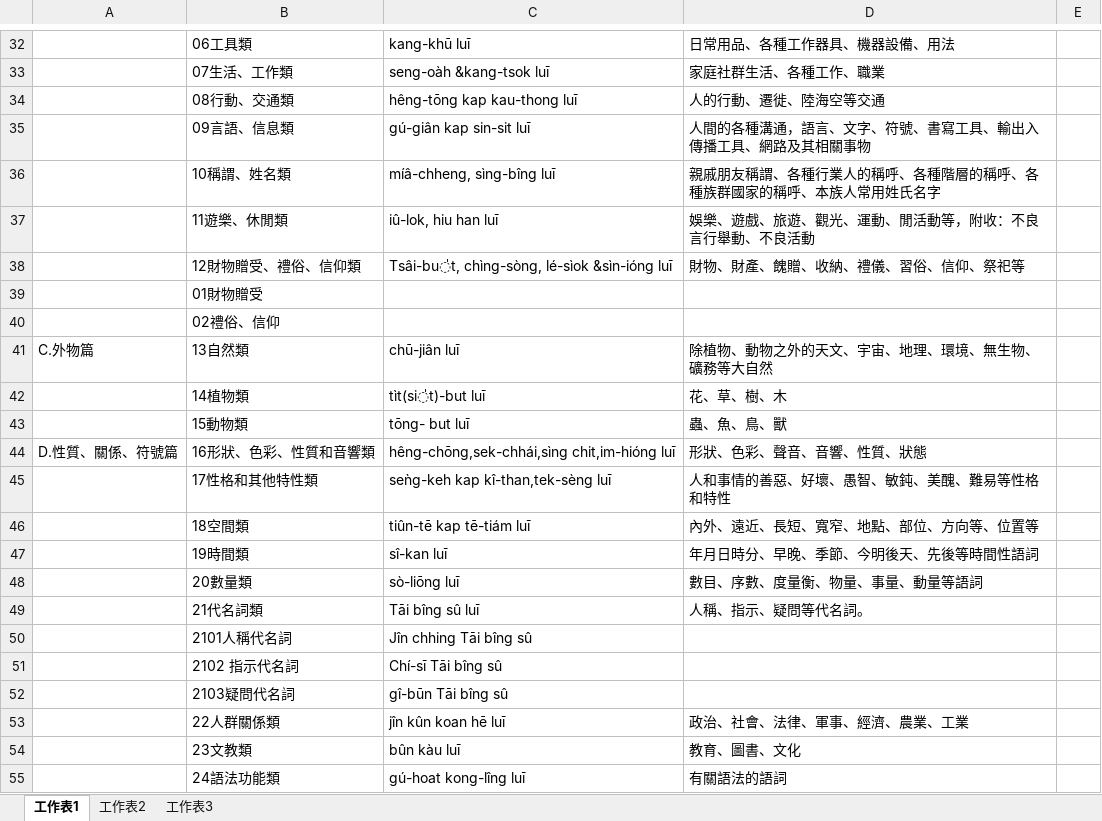
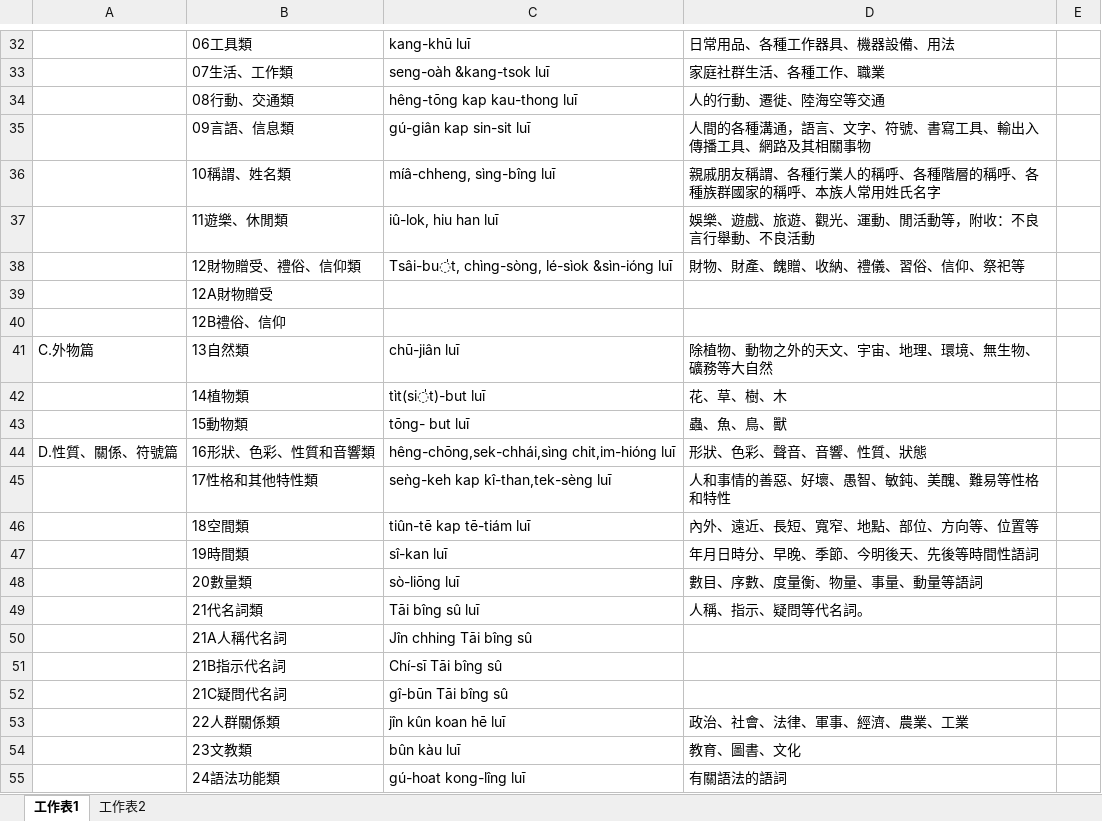
Before and after one commit to nlcmak/kaxabu, an Excel workbook: db/migrate/migrate_data/噶哈巫語分類辭典.xlsx, sheet 工作表1, drawn as a sheet; only a part is shown, gaps mark what is left out; values as stored, in another font and other column widths than the file's, no borders; the diff covers the shown part only; the diff names each change by its address in the sheet, - before the commit and + after, or states it on an @@ line.

```diff
--- a/db/migrate/migrate_data/噶哈巫語分類辭典.xlsx (sheet 工作表1)
+++ b/db/migrate/migrate_data/噶哈巫語分類辭典.xlsx (sheet 工作表1)
-sheet tab: 工作表3
-B39: 01財物贈受
+B39: 12A財物贈受
-B40: 02禮俗、信仰
+B40: 12B禮俗、信仰
-B50: 2101人稱代名詞
+B50: 21A人稱代名詞
-B51: 2102 指示代名詞
+B51: 21B指示代名詞
-B52: 2103疑問代名詞
+B52: 21C疑問代名詞
```
Also changed, not shown: 24 edited cells elsewhere in this sheet, sheet 工作表2, 3 other files.
